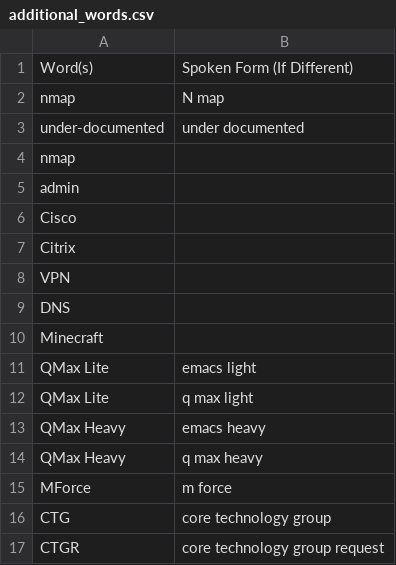
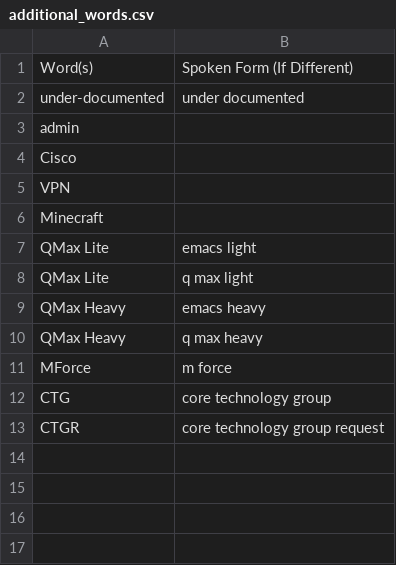
Before and after one commit to talonhub/community, a CSV file: settings/additional_words.csv, drawn as a sheet; the diff names each change by its address in the sheet, - before the commit and + after, or states it on an @@ line.

```diff
--- a/settings/additional_words.csv
+++ b/settings/additional_words.csv
-row 2: nmap | N map
-row 4: nmap
-row 7: Citrix
-row 9: DNS
```
Also changed, not shown: 3 other files.
